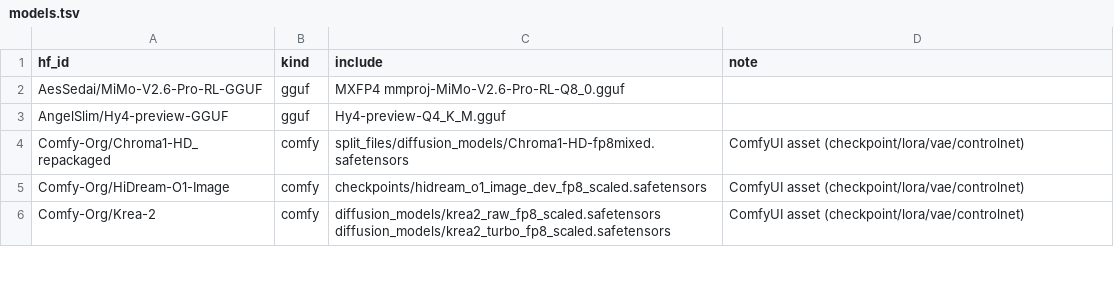
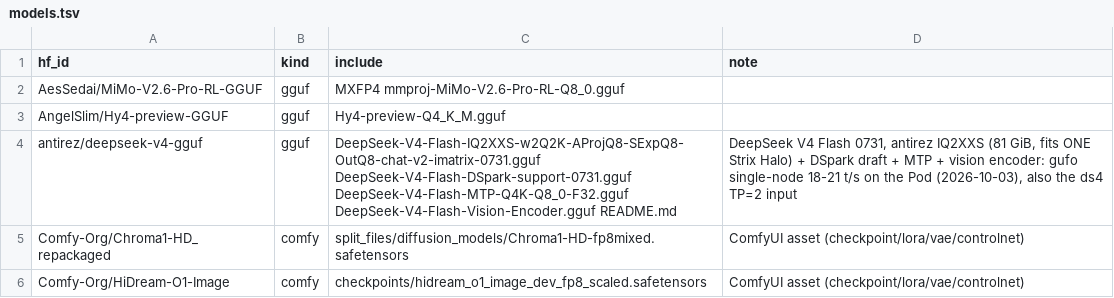
Before and after one commit to TheBeaninator/ark, a TSV file: manifest/models.tsv, drawn as a sheet; only a part is shown; the shorter side is filled out with more unchanged rows.

```diff
--- a/manifest/models.tsv
+++ b/manifest/models.tsv
@@ -3,2 +3,3 @@ AesSedai/MiMo-V2.6-Pro-RL-GGUF	gguf	MXFP4 mmproj-MiMo-V2.6-Pro-RL-Q8_0.gguf
 AngelSlim/Hy4-preview-GGUF	gguf	Hy4-preview-Q4_K_M.gguf	
+antirez/deepseek-v4-gguf	gguf	DeepSeek-V4-Flash-IQ2XXS-w2Q2K-AProjQ8-SExpQ8-OutQ8-chat-v2-imatrix-0731.gguf DeepSeek-V4-Flash-DSpark-support-0731.gguf DeepSeek-V4-Flash-MTP-Q4K-Q8_0-F32.gguf DeepSeek-V4-Flash-Vision-Encoder.gguf README.md	DeepSeek V4 Flash 0731, antirez IQ2XXS (81 GiB, fits ONE Strix Halo) + DSpark draft + MTP + vision encoder: gufo single-node 18-21 t/s on the Pod (2026-10-03), also the ds4 TP=2 input
 Comfy-Org/Chroma1-HD_repackaged	comfy	split_files/diffusion_models/Chroma1-HD-fp8mixed.safetensors	ComfyUI asset (checkpoint/lora/vae/controlnet)
```
Also changed, not shown: manifest/repos.tsv, 3 other files.
